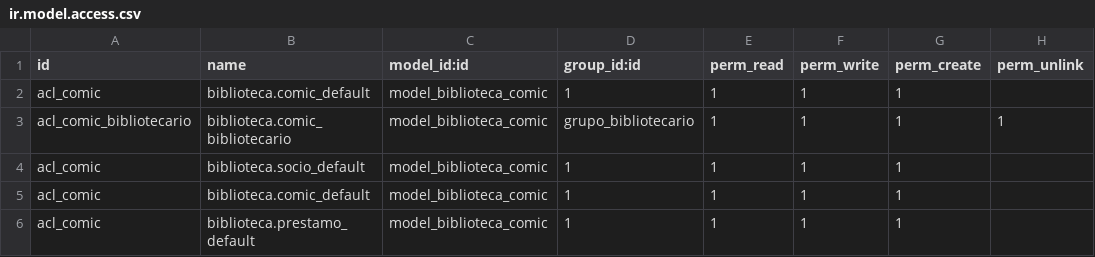
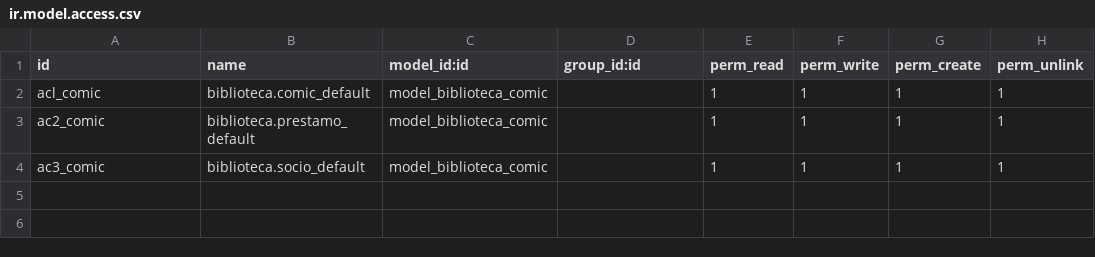
Before and after one commit to Rueda2360/comicSimple, a CSV file: security/ir.model.access.csv, drawn as a sheet.

```diff
--- a/security/ir.model.access.csv
+++ b/security/ir.model.access.csv
@@ -1,6 +1,4 @@
 id,name,model_id:id,group_id:id,perm_read,perm_write,perm_create,perm_unlink
-acl_comic,biblioteca.comic_default,model_biblioteca_comic,1,1,1,1
-acl_comic_bibliotecario,biblioteca.comic_bibliotecario,model_biblioteca_comic,grupo_bibliotecario,1,1,1,1
-acl_comic,biblioteca.socio_default,model_biblioteca_comic,1,1,1,1
-acl_comic,biblioteca.comic_default,model_biblioteca_comic,1,1,1,1
-acl_comic,biblioteca.prestamo_default,model_biblioteca_comic,1,1,1,1
+acl_comic,biblioteca.comic_default,model_biblioteca_comic,,1,1,1,1
+ac2_comic,biblioteca.prestamo_default,model_biblioteca_comic,,1,1,1,1
+ac3_comic,biblioteca.socio_default,model_biblioteca_comic,,1,1,1,1
```
Also changed, not shown: 3 other files.
